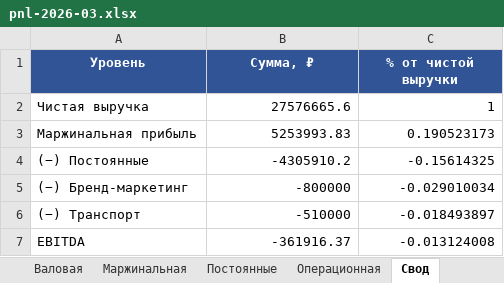
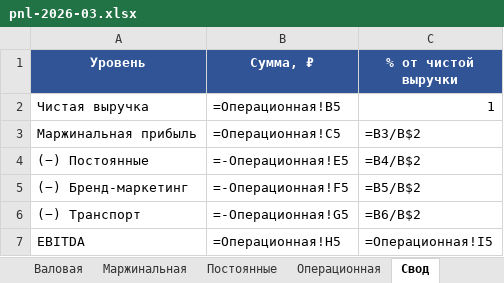
Before and after one commit to aturilin/ai_simulation_data, an Excel workbook: pnl-2026-03.xlsx, sheet Свод, drawn as a sheet; values as stored, in another font and other column widths than the file's, no borders; formulas without a stored value are shown as written; the diff names each change by its address in the sheet, - before the commit and + after, or states it on an @@ line.

```diff
--- a/pnl-2026-03.xlsx (sheet Свод)
+++ b/pnl-2026-03.xlsx (sheet Свод)
-B2 (Сумма, ₽): 27576665.6
+B2 (Сумма, ₽): =Операционная!B5
-B3 (Сумма, ₽): 5253993.83
+B3 (Сумма, ₽): =Операционная!C5
-C3 (% от чистой выручки): 0.190523173
+C3 (% от чистой выручки): =B3/B$2
-B4 (Сумма, ₽): -4305910.2
+B4 (Сумма, ₽): =-Операционная!E5
-C4 (% от чистой выручки): -0.15614325
+C4 (% от чистой выручки): =B4/B$2
-B5 (Сумма, ₽): -800000
+B5 (Сумма, ₽): =-Операционная!F5
-C5 (% от чистой выручки): -0.029010034
+C5 (% от чистой выручки): =B5/B$2
-B6 (Сумма, ₽): -510000
+B6 (Сумма, ₽): =-Операционная!G5
-C6 (% от чистой выручки): -0.018493897
+C6 (% от чистой выручки): =B6/B$2
-B7 (Сумма, ₽): -361916.37
+B7 (Сумма, ₽): =Операционная!H5
-C7 (% от чистой выручки): -0.013124008
+C7 (% от чистой выручки): =Операционная!I5
```
Also changed, not shown: sheet Маржинальная, sheet Валовая, sheet Операционная, sheet Постоянные.
